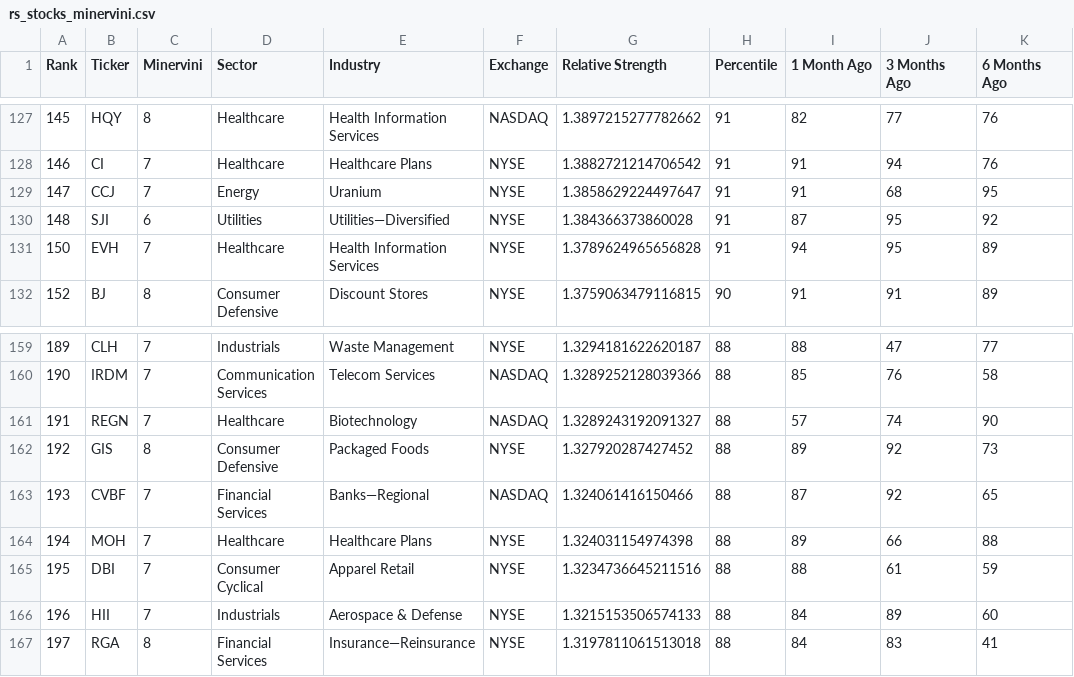
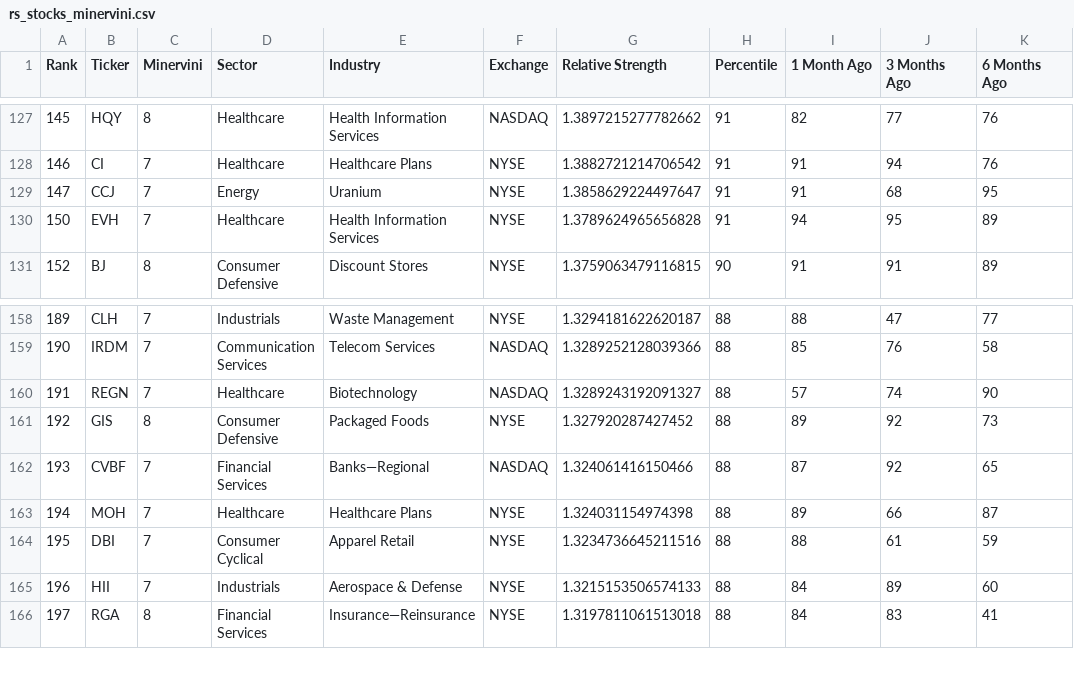
Before and after one commit to krajeshj/RS-python-scripts, a CSV file: RS-Daily-Log/output/rs_stocks_minervini.csv, drawn as a sheet; only a part is shown, gaps mark what is left out.

Commit message:
CI output update

```diff
--- a/RS-Daily-Log/output/rs_stocks_minervini.csv
+++ b/RS-Daily-Log/output/rs_stocks_minervini.csv
@@ -129,3 +129,2 @@ Rank,Ticker,Minervini,Sector,Industry,Exchange,Relative Strength,Percentile,1 Mo
 147,CCJ,7,Energy,Uranium,NYSE,1.3858629224497647,91,91,68,95
-148,SJI,6,Utilities,Utilities—Diversified,NYSE,1.384366373860028,91,87,95,92
 150,EVH,7,Healthcare,Health Information Services,NYSE,1.3789624965656828,91,94,95,89
@@ -163,3 +162,3 @@ Rank,Ticker,Minervini,Sector,Industry,Exchange,Relative Strength,Percentile,1 Mo
 193,CVBF,7,Financial Services,Banks—Regional,NASDAQ,1.324061416150466,88,87,92,65
-194,MOH,7,Healthcare,Healthcare Plans,NYSE,1.324031154974398,88,89,66,88
+194,MOH,7,Healthcare,Healthcare Plans,NYSE,1.324031154974398,88,89,66,87
 195,DBI,7,Consumer Cyclical,Apparel Retail,NYSE,1.3234736645211516,88,88,61,59
```
Also changed, not shown: RS-Daily-Log/output/rs_industries.csv, RS-Daily-Log/output/rs_stocks.csv, 4 other files.
